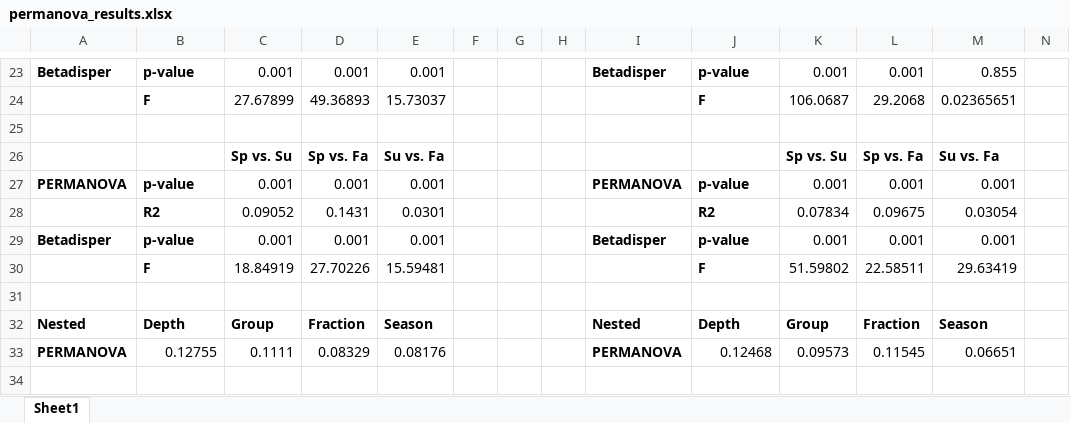
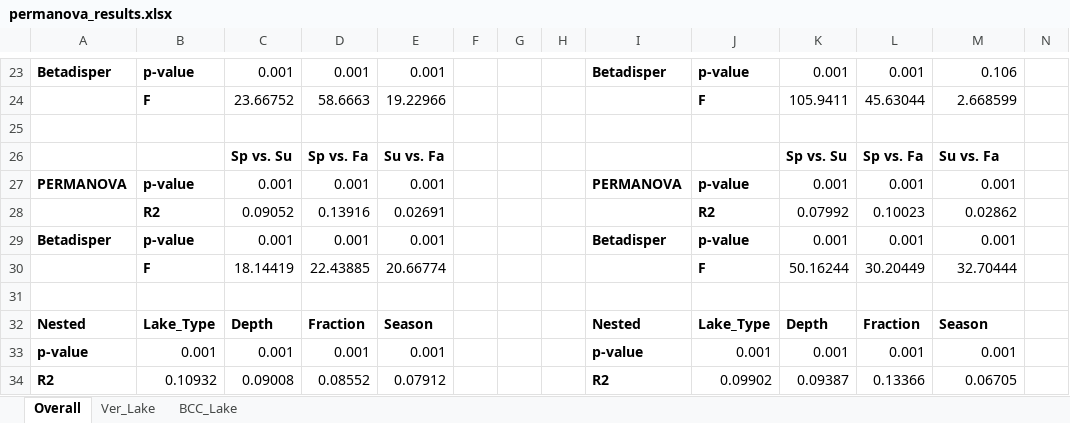
Before and after one commit to DenefLab/Verruco, an Excel workbook: analysis/permanova_results.xlsx, sheet Overall, drawn as a sheet; only a part is shown, gaps mark what is left out; values as stored, in another font and other column widths than the file's, no borders; removed rows and columns are numbered as before the commit, all else as after; the diff covers the shown part only; the diff names each change by its address in the sheet, - before the commit and + after, or states it on an @@ line.

Commit message:
Updated overall results, added results separated by lake type

```diff
--- a/analysis/permanova_results.xlsx (sheet Overall)
+++ b/analysis/permanova_results.xlsx (sheet Overall)
-sheet tab: Sheet1
+sheet tab: Overall
+sheet tab: Ver_Lake
+sheet tab: BCC_Lake
-M23: 0.855
+M23: 0.106
-row 24:  | F | 27.67899 | 49.36893 | 15.73037 |  |  |  |  | F | 106.0687 | 29.2068 | 0.02365651
+row 24:  | F | 23.66752 | 58.6663 | 19.22966 |  |  |  |  | F | 105.9411 | 45.63044 | 2.668599
-row 28:  | R2 | 0.09052 | 0.1431 | 0.0301 |  |  |  |  | R2 | 0.07834 | 0.09675 | 0.03054
+row 28:  | R2 | 0.09052 | 0.13916 | 0.02691 |  |  |  |  | R2 | 0.07992 | 0.10023 | 0.02862
-row 30:  | F | 18.84919 | 27.70226 | 15.59481 |  |  |  |  | F | 51.59802 | 22.58511 | 29.63419
+row 30:  | F | 18.14419 | 22.43885 | 20.66774 |  |  |  |  | F | 50.16244 | 30.20449 | 32.70444
-B32: Depth
+B32: Lake_Type
-C32: Group
+C32: Depth
-J32: Depth
+J32: Lake_Type
-K32: Group
+K32: Depth
-row 33: PERMANOVA | 0.12755 | 0.1111 | 0.08329 | 0.08176 |  |  |  | PERMANOVA | 0.12468 | 0.09573 | 0.11545 | 0.06651
+row 33: p-value | 0.001 | 0.001 | 0.001 | 0.001 |  |  |  | p-value | 0.001 | 0.001 | 0.001 | 0.001
+row 34: R2 | 0.10932 | 0.09008 | 0.08552 | 0.07912 |  |  |  | R2 | 0.09902 | 0.09387 | 0.13366 | 0.06705
```
Also changed, not shown: 8 added rows, 8 removed rows, 1 moved row and 33 edited cells elsewhere in this sheet.
